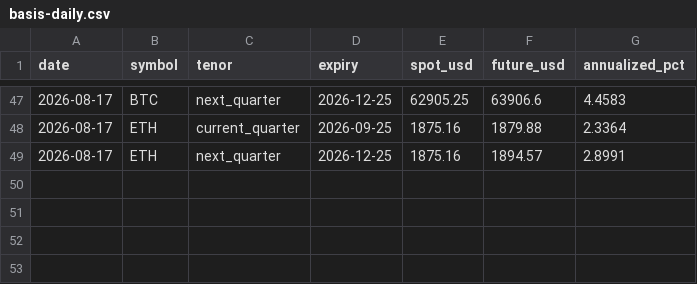
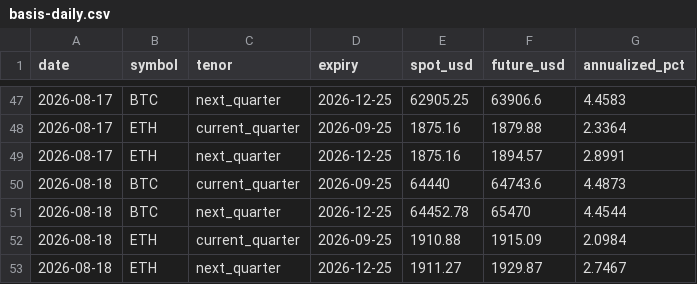
Before and after one commit to bykarantelicom/crypto-datasets, a CSV file: data/basis-daily.csv, drawn as a sheet; only a part is shown, gaps mark what is left out.

```diff
--- a/data/basis-daily.csv
+++ b/data/basis-daily.csv
@@ -49 +49,5 @@ date,symbol,tenor,expiry,spot_usd,future_usd,annualized_pct
 2026-08-17,ETH,next_quarter,2026-12-25,1875.16,1894.57,2.8991
+2026-08-18,BTC,current_quarter,2026-09-25,64440,64743.6,4.4873
+2026-08-18,BTC,next_quarter,2026-12-25,64452.78,65470,4.4544
+2026-08-18,ETH,current_quarter,2026-09-25,1910.88,1915.09,2.0984
+2026-08-18,ETH,next_quarter,2026-12-25,1911.27,1929.87,2.7467
```
Also changed, not shown: data/daily-market.csv, data/daily-symbols.csv, 10 other files.
